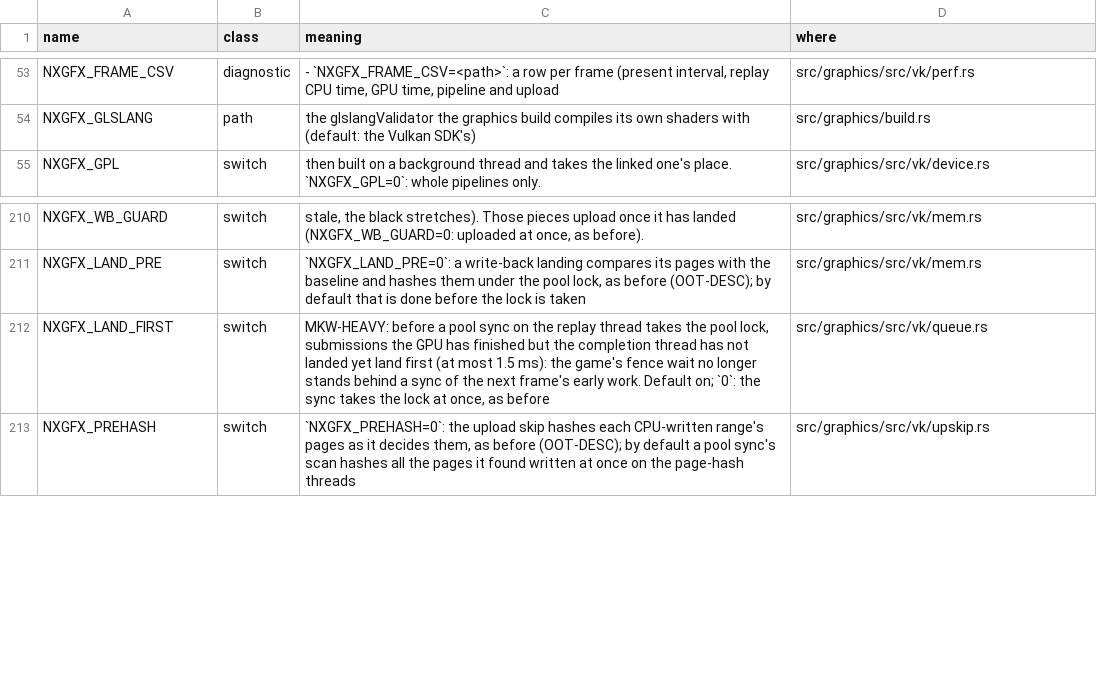
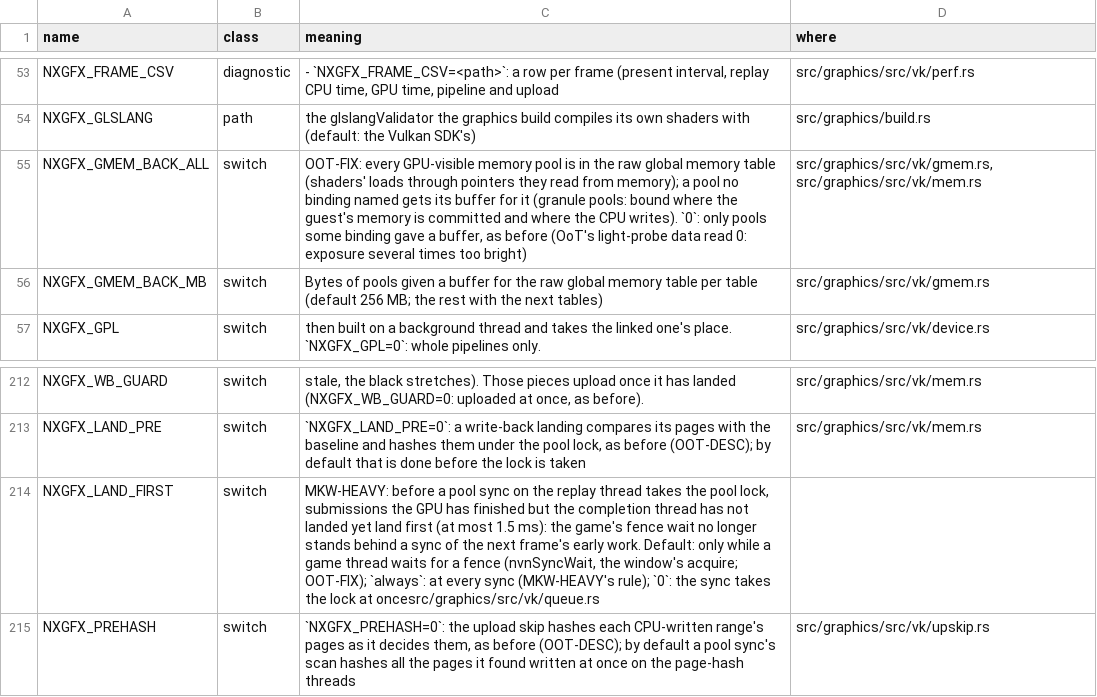
Before and after one commit to ChrisColeTech/nxrs, a TSV file: docs/env_switches.tsv, drawn as a sheet; only a part is shown, gaps mark what is left out.

```diff
--- a/docs/env_switches.tsv
+++ b/docs/env_switches.tsv
@@ -54,2 +54,4 @@ NXGFX_FRAME_CSV	diagnostic	- `NXGFX_FRAME_CSV=<path>`: a row per frame (present
 NXGFX_GLSLANG	path	the glslangValidator the graphics build compiles its own shaders with (default: the Vulkan SDK's)	src/graphics/build.rs
+NXGFX_GMEM_BACK_ALL	switch	OOT-FIX: every GPU-visible memory pool is in the raw global memory table (shaders' loads through pointers they read from memory); a pool no binding named gets its buffer for it (granule pools: bound where the guest's memory is committed and where the CPU writes). `0`: only pools some binding gave a buffer, as before (OoT's light-probe data read 0: exposure several times too bright)	src/graphics/src/vk/gmem.rs, src/graphics/src/vk/mem.rs
+NXGFX_GMEM_BACK_MB	switch	Bytes of pools given a buffer for the raw global memory table per table (default 256 MB; the rest with the next tables)	src/graphics/src/vk/gmem.rs
 NXGFX_GPL	switch	then built on a background thread and takes the linked one's place. `NXGFX_GPL=0`: whole pipelines only.	src/graphics/src/vk/device.rs
@@ -211,3 +213,3 @@ NXGFX_WB_GUARD	switch	stale, the black stretches). Those pieces upload once it h
 NXGFX_LAND_PRE	switch	`NXGFX_LAND_PRE=0`: a write-back landing compares its pages with the baseline and hashes them under the pool lock, as before (OOT-DESC); by default that is done before the lock is taken	src/graphics/src/vk/mem.rs
-NXGFX_LAND_FIRST	switch	MKW-HEAVY: before a pool sync on the replay thread takes the pool lock, submissions the GPU has finished but the completion thread has not landed yet land first (at most 1.5 ms): the game's fence wait no longer stands behind a sync of the next frame's early work. Default on; `0`: the sync takes the lock at once, as before	src/graphics/src/vk/queue.rs
+NXGFX_LAND_FIRST	switch	MKW-HEAVY: before a pool sync on the replay thread takes the pool lock, submissions the GPU has finished but the completion thread has not landed yet land first (at most 1.5 ms): the game's fence wait no longer stands behind a sync of the next frame's early work. Default: only while a game thread waits for a fence (nvnSyncWait, the window's acquire; OOT-FIX); `always`: at every sync (MKW-HEAVY's rule); `0`: the sync takes the lock at oncesrc/graphics/src/vk/queue.rs
 NXGFX_PREHASH	switch	`NXGFX_PREHASH=0`: the upload skip hashes each CPU-written range's pages as it decides them, as before (OOT-DESC); by default a pool sync's scan hashes all the pages it found written at once on the page-hash threads	src/graphics/src/vk/upskip.rs
```
Also changed, not shown: 5 other files.
